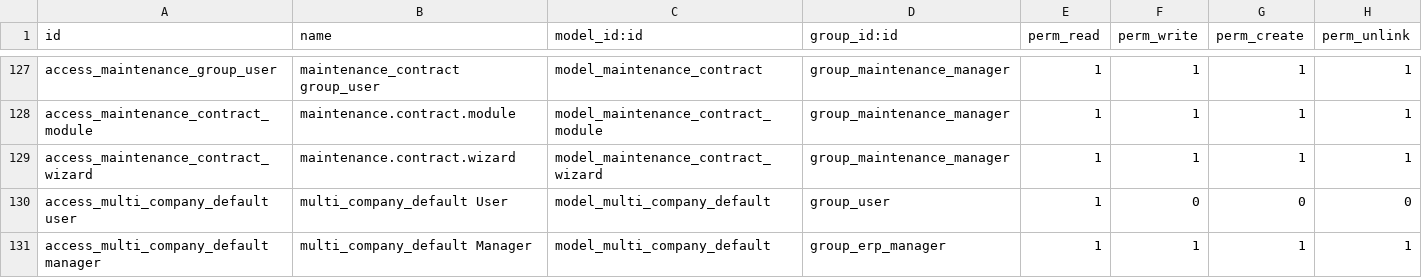
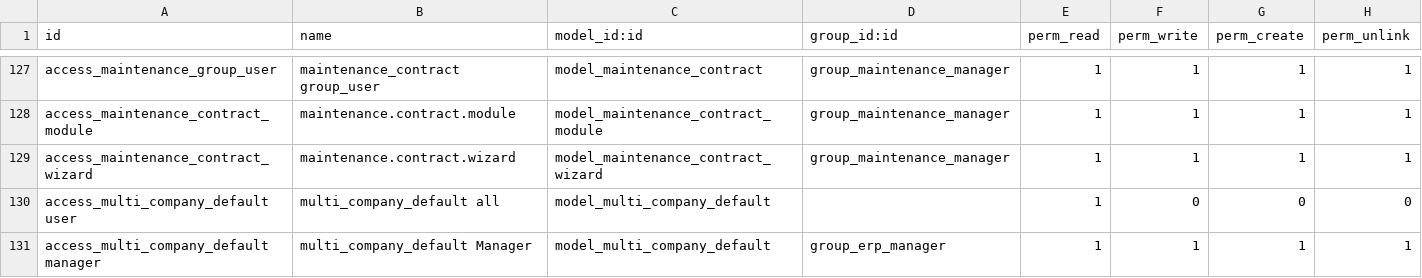
Before and after one commit to xrg/openerp-server, a CSV file: bin/addons/base/security/ir.model.access.csv, drawn as a sheet; only a part is shown, gaps mark what is left out.

Commit message:
[IMP] access rights + small stuffs

```diff
--- a/bin/addons/base/security/ir.model.access.csv
+++ b/bin/addons/base/security/ir.model.access.csv
@@ -129,3 +129,3 @@
 "access_maintenance_contract_wizard","maintenance.contract.wizard","model_maintenance_contract_wizard","group_maintenance_manager",1,1,1,1
-"access_multi_company_default user","multi_company_default User","model_multi_company_default","group_user",1,0,0,0
+"access_multi_company_default user","multi_company_default all","model_multi_company_default",,1,0,0,0
 "access_multi_company_default manager","multi_company_default Manager","model_multi_company_default","group_erp_manager",1,1,1,1
```
Also changed, not shown: 1 other file.
